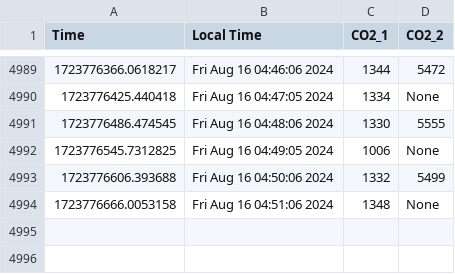
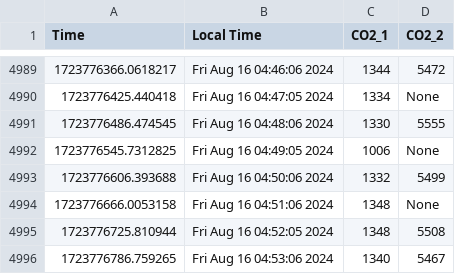
Before and after one commit to uwenji/BiolabSensors, a CSV file: data/co2.csv, drawn as a sheet; only a part is shown, gaps mark what is left out; the diff names each change by its address in the sheet, - before the commit and + after, or states it on an @@ line.

```diff
--- a/data/co2.csv
+++ b/data/co2.csv
+row 4995: 1723776725.810944 | Fri Aug 16 04:52:05 2024 | 1348 | 5508
+row 4996: 1723776786.759265 | Fri Aug 16 04:53:06 2024 | 1340 | 5467
```
Also changed, not shown: data/co2_cleaned.csv.
